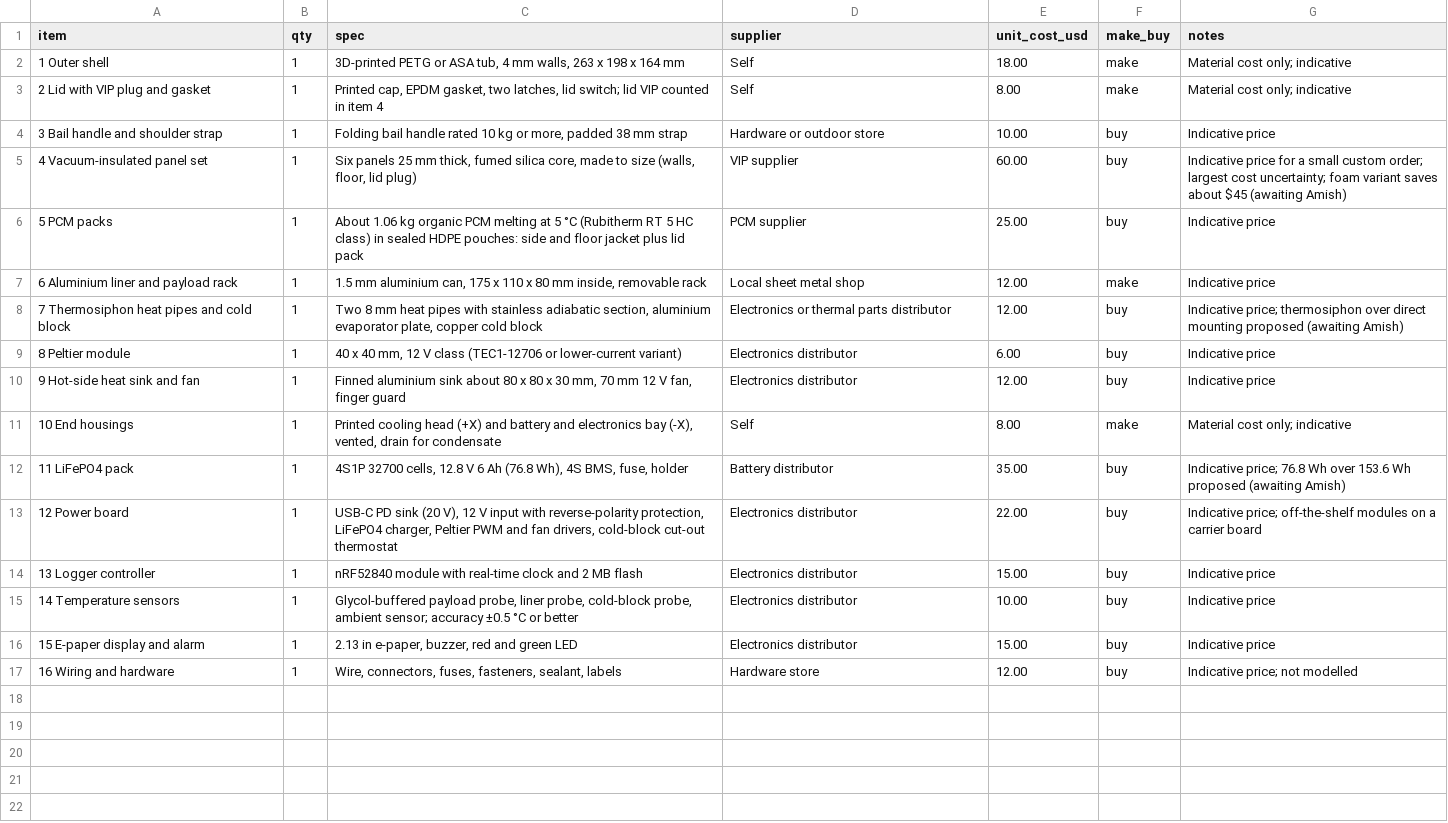
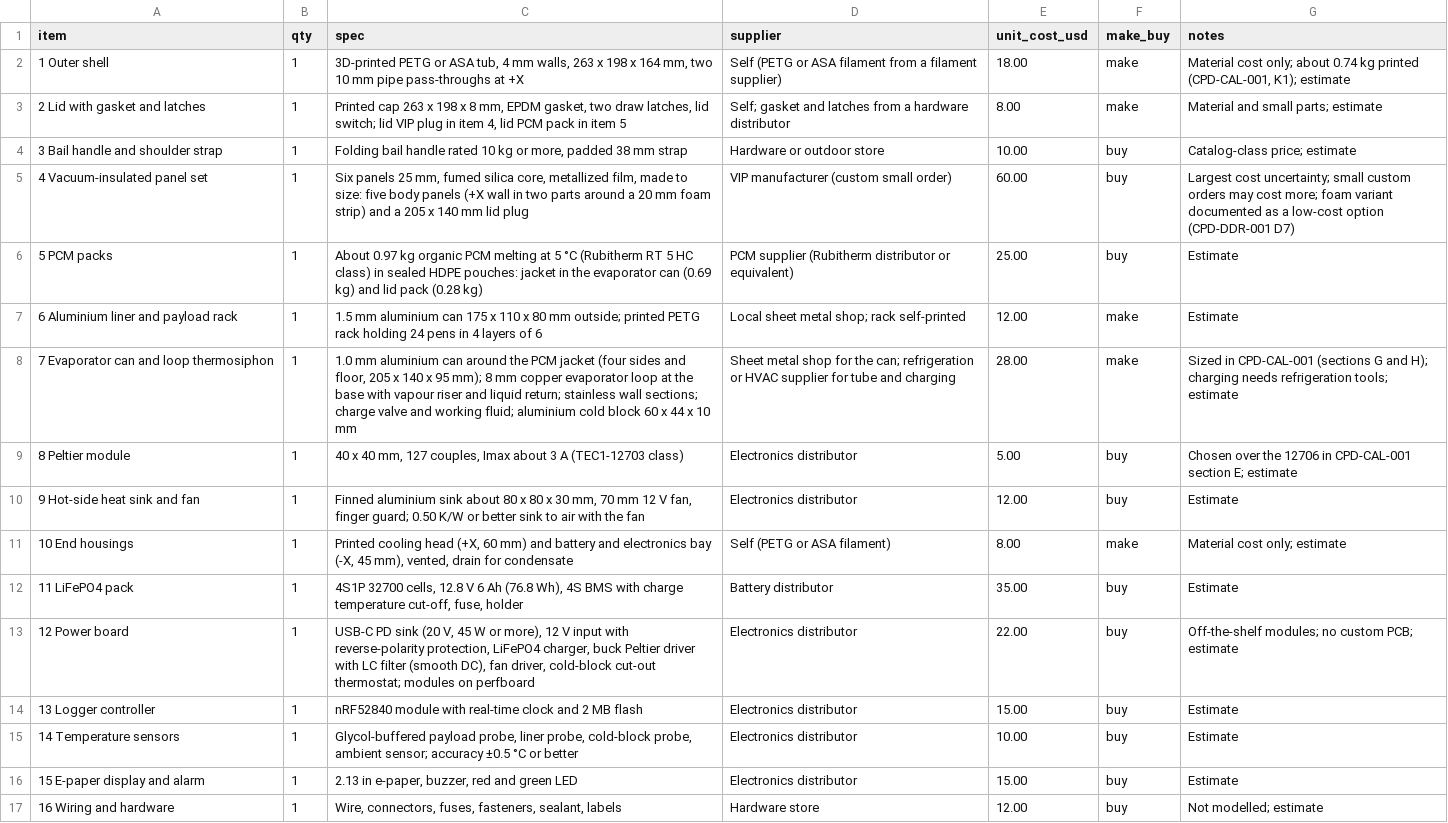
Before and after one commit to BoujeeEnjinia1701/coldpod, a CSV file: bom/bom.csv, drawn as a sheet; removed rows and columns are numbered as before the commit, all else as after; the diff names each change by its address in the sheet, - before the commit and + after, or states it on an @@ line.

```diff
--- a/bom/bom.csv
+++ b/bom/bom.csv
-C2 (spec): …x 164 mm
+C2 (spec): …x 164 mm, two 10 mm pipe pass-throughs at +X
-D2 (supplier): Self
+D2 (supplier): Self (PETG or ASA filament from a filament supplier)
-G2 (notes): …cost only; indicative
+G2 (notes): …cost only; about 0.74 kg printed (CPD-CAL-001, K1); estimate
-A3 (item): 2 Lid with VIP plug and gasket
+A3 (item): 2 Lid with gasket and latches
-C3 (spec): Printed cap, EPDM gasket, two latches, lid switch; lid VIP counted in item 4
+C3 (spec): Printed cap 263 x 198 x 8 mm, EPDM gasket, two draw latches, lid switch; lid VIP plug in item 4, lid PCM pack in item 5
-D3 (supplier): Self
+D3 (supplier): Self; gasket and latches from a hardware distributor
-G3 (notes): Material cost only; indicative
+G3 (notes): Material and small parts; estimate
-G4 (notes): Indicative price
+G4 (notes): Catalog-class price; estimate
-C5 (spec): …panels 25 mm thick, fumed silica core, made to size (walls, floor, lid plug)
+C5 (spec): …panels 25 mm, fumed silica core, metallized film, made to size: five body panels (+X wall in two parts around a 20 mm foam strip) and a 205 x 140 mm lid plug
-D5 (supplier): VIP supplier
+D5 (supplier): VIP manufacturer (custom small order)
-G5 (notes): Indicative price for a small custom order; largest cost uncertainty; foam variant saves about $45 (awaiting Amish)
+G5 (notes): Largest cost uncertainty; small custom orders may cost more; foam variant documented as a low-cost option (CPD-DDR-001 D7)
-C6 (spec): About 1.06 kg organic PCM melting at 5 °C (Rubitherm RT 5 HC class) in sealed HDPE pouches: side and floor jacket plus lid pack
+C6 (spec): About 0.97 kg organic PCM melting at 5 °C (Rubitherm RT 5 HC class) in sealed HDPE pouches: jacket in the evaporator can (0.69 kg) and lid pack (0.28 kg)
-D6 (supplier): PCM supplier
+D6 (supplier): PCM supplier (Rubitherm distributor or equivalent)
-G6:G7 (notes): Indicative price
+G6:G7 (notes): Estimate
-C7 (spec): …mm aluminium can, 175 x 110 x 80 mm inside, removable rack
+C7 (spec): …mm aluminium can 175 x 110 x 80 mm outside; printed PETG rack holding 24 pens in 4 layers of 6
-D7 (supplier): Local sheet metal shop
+D7 (supplier): Local sheet metal shop; rack self-printed
-row 8: 7 Thermosiphon heat pipes and cold block | 1 | Two 8 mm heat pipes with stainless adiabatic section, aluminium evaporator plate, copper cold block | Electronics or thermal parts distributor | 12.00 | buy | Indicative price; thermosiphon over direct mounting proposed (awaiting Amish)
+row 8: 7 Evaporator can and loop thermosiphon | 1 | 1.0 mm aluminium can around the PCM jacket (four sides and floor, 205 x 140 x 95 mm); 8 mm copper evaporator loop at the base with vapour riser and liquid return; stainless wall sections; charge valve and working fluid; aluminium cold block 60 x 44 x 10 mm | Sheet metal shop for the can; refrigeration or HVAC supplier for tube and charging | 28.00 | make | Sized in CPD-CAL-001 (sections G and H); charging needs refrigeration tools; estimate
-C9 (spec): …40 mm, 12 V class (TEC1-12706 or lower-current variant)
+C9 (spec): …40 mm, 127 couples, Imax about 3 A (TEC1-12703 class)
-E9 (unit_cost_usd): 6.00
+E9 (unit_cost_usd): 5.00
-G9 (notes): Indicative price
+G9 (notes): Chosen over the 12706 in CPD-CAL-001 section E; estimate
-C10 (spec): …fan, finger guard
+C10 (spec): …fan, finger guard; 0.50 K/W or better sink to air with the fan
-G10 (notes): Indicative price
+G10 (notes): Estimate
-C11 (spec): …cooling head (+X) and battery and electronics bay (-X), vented, drain…
+C11 (spec): …cooling head (+X, 60 mm) and battery and electronics bay (-X, 45 mm), vented, drain…
-D11 (supplier): Self
+D11 (supplier): Self (PETG or ASA filament)
-G11 (notes): Material cost only; indicative
+G11 (notes): Material cost only; estimate
-C12 (spec): …Wh), 4S BMS, fuse, holder
+C12 (spec): …Wh), 4S BMS with charge temperature cut-off, fuse, holder
-G12 (notes): Indicative price; 76.8 Wh over 153.6 Wh proposed (awaiting Amish)
+G12 (notes): Estimate
-C13 (spec): …sink (20 V), 12 V input with reverse-polarity protection, LiFePO4 charger, Peltier PWM and fan drivers, cold-block cut-out thermostat
+C13 (spec): …sink (20 V, 45 W or more), 12 V input with reverse-polarity protection, LiFePO4 charger, buck Peltier driver with LC filter (smooth DC), fan driver, cold-block cut-out thermostat; modules on perfboard
-G13 (notes): Indicative price; off-the-shelf modules on a carrier board
+G13 (notes): Off-the-shelf modules; no custom PCB; estimate
-G14:G16 (notes): Indicative price
+G14:G16 (notes): Estimate
-G17 (notes): Indicative price; not modelled
+G17 (notes): Not modelled; estimate
```
Also changed, not shown: 47 other files.
